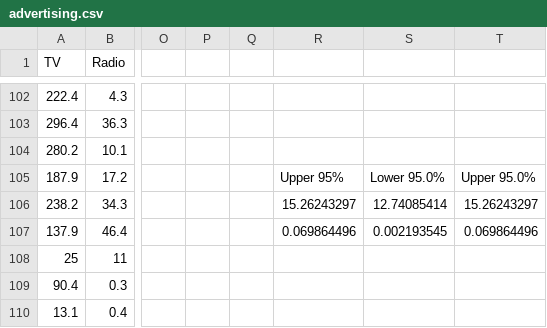
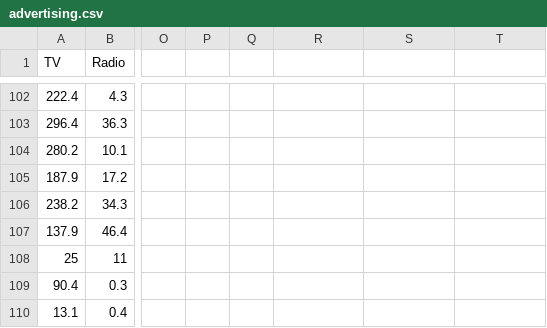
Before and after one commit to tanlitung/Data-Analytics-Assignment1, a CSV file: advertising.csv, drawn as a sheet; only a part is shown, gaps mark what is left out; the diff names each change by its address in the sheet, - before the commit and + after, or states it on an @@ line.

Commit message:
Add files via upload

```diff
--- a/advertising.csv
+++ b/advertising.csv
-R105: Upper 95%
+R105: (empty)
-S105: Lower 95.0%
+S105: (empty)
-T105: Upper 95.0%
+T105: (empty)
-R106: 15.26243297
+R106: (empty)
-S106: 12.74085414
+S106: (empty)
-T106: 15.26243297
+T106: (empty)
-R107: 0.069864496
+R107: (empty)
-S107: 0.002193545
+S107: (empty)
-T107: 0.069864496
+T107: (empty)
```
